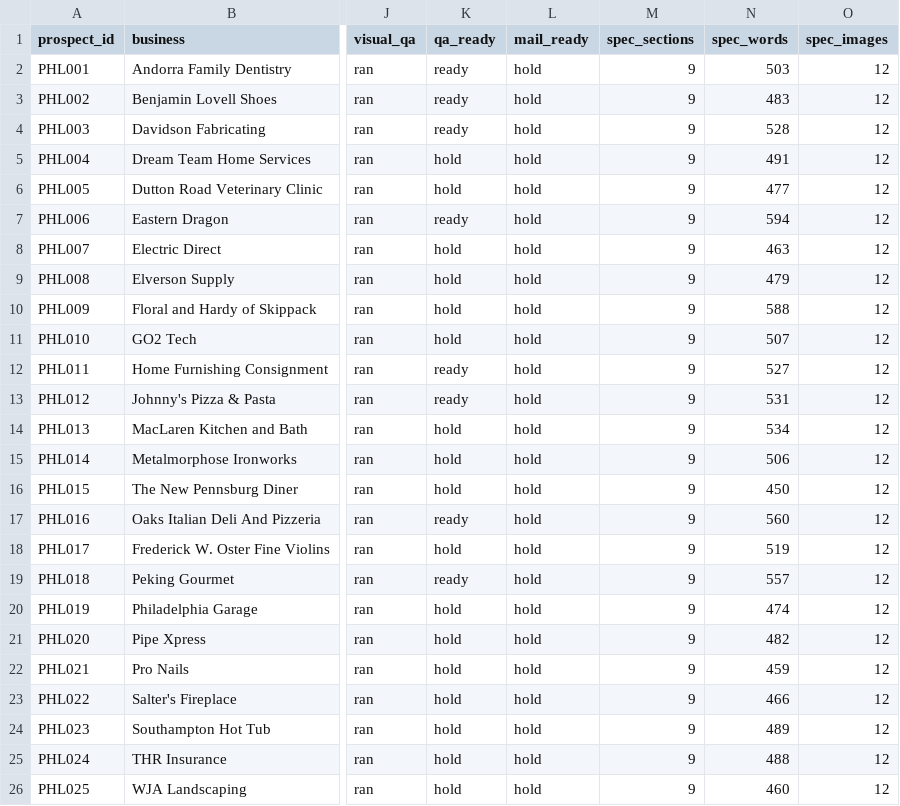
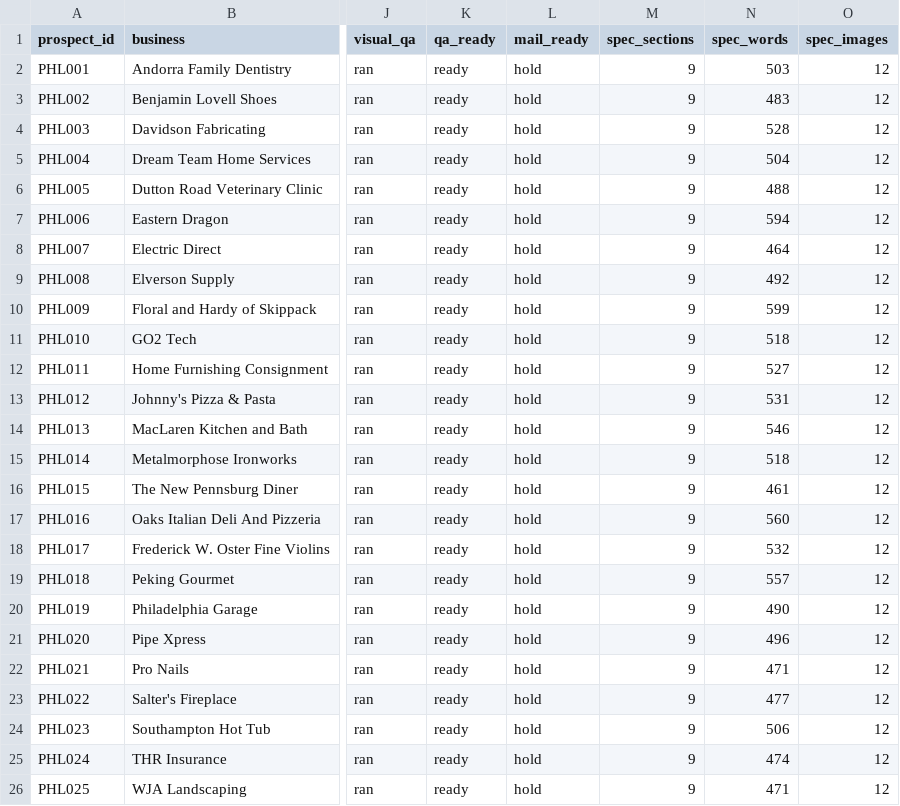
Before and after one commit to dillonmohr8777/dillon-os, a CSV file: 02_Campaigns/AI Site Builder Outreach Engine/batches/phl-2026-w33/manifest.csv, drawn as a sheet; only a part is shown, gaps mark what is left out; the diff names each change by its address in the sheet, - before the commit and + after, or states it on an @@ line.

```diff
--- a/02_Campaigns/AI Site Builder Outreach Engine/batches/phl-2026-w33/manifest.csv
+++ b/02_Campaigns/AI Site Builder Outreach Engine/batches/phl-2026-w33/manifest.csv
-K5:K6 (qa_ready): hold
+K5:K6 (qa_ready): ready
-N5 (spec_words): 491
+N5 (spec_words): 504
-N6 (spec_words): 477
+N6 (spec_words): 488
-K8:K11 (qa_ready): hold
+K8:K11 (qa_ready): ready
-N8 (spec_words): 463
+N8 (spec_words): 464
-N9 (spec_words): 479
+N9 (spec_words): 492
-N10 (spec_words): 588
+N10 (spec_words): 599
-N11 (spec_words): 507
+N11 (spec_words): 518
-K14:K16 (qa_ready): hold
+K14:K16 (qa_ready): ready
-N14 (spec_words): 534
+N14 (spec_words): 546
-N15 (spec_words): 506
+N15 (spec_words): 518
-N16 (spec_words): 450
+N16 (spec_words): 461
-K18 (qa_ready): hold
+K18 (qa_ready): ready
-N18 (spec_words): 519
+N18 (spec_words): 532
-K20:K26 (qa_ready): hold
+K20:K26 (qa_ready): ready
-N20 (spec_words): 474
+N20 (spec_words): 490
-N21 (spec_words): 482
+N21 (spec_words): 496
-N22 (spec_words): 459
+N22 (spec_words): 471
-N23 (spec_words): 466
+N23 (spec_words): 477
-N24 (spec_words): 489
+N24 (spec_words): 506
-N25 (spec_words): 488
+N25 (spec_words): 474
-N26 (spec_words): 460
+N26 (spec_words): 471
```
Also changed, not shown: 02_Campaigns/AI Site Builder Outreach Engine/batches/phl-2026-w33/prospects.csv, 20 other files.
